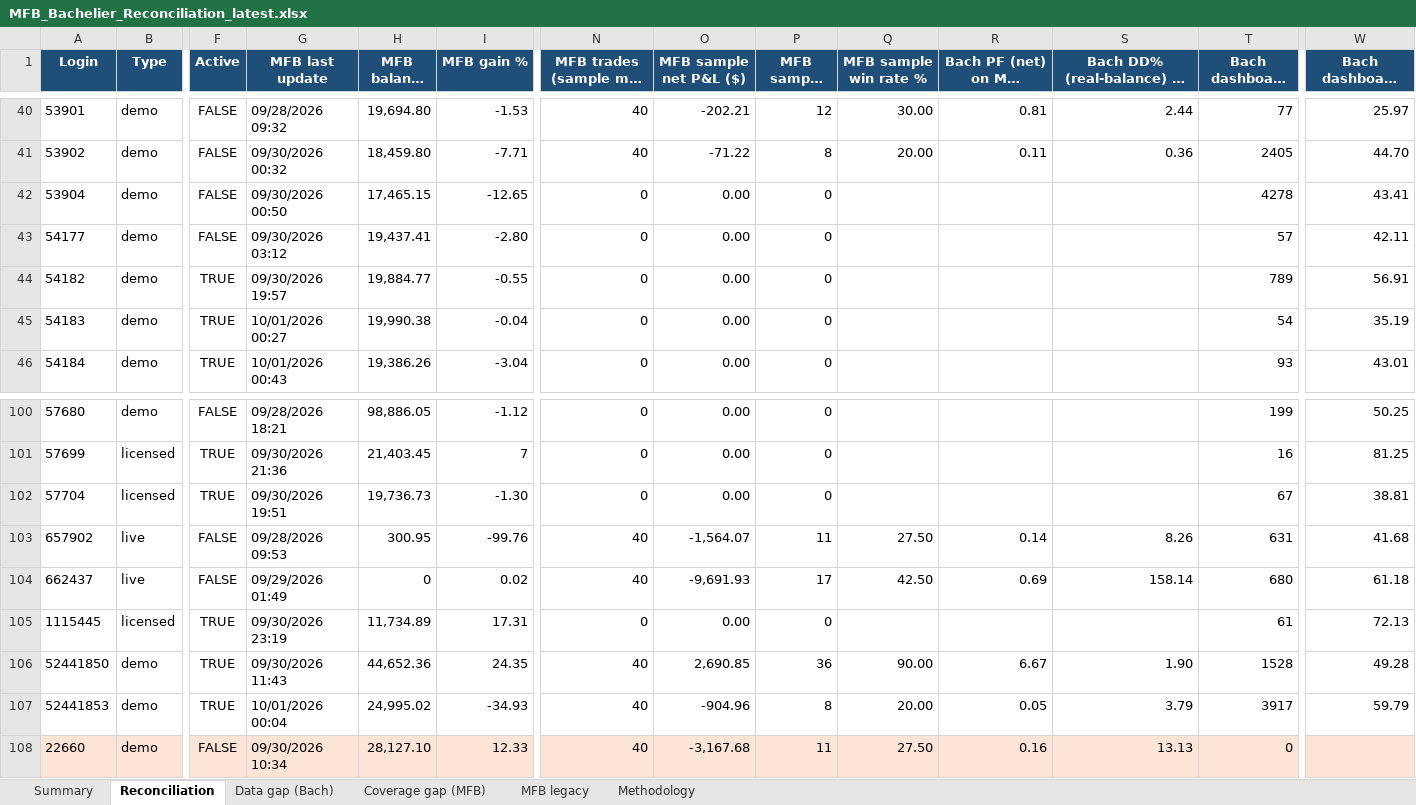
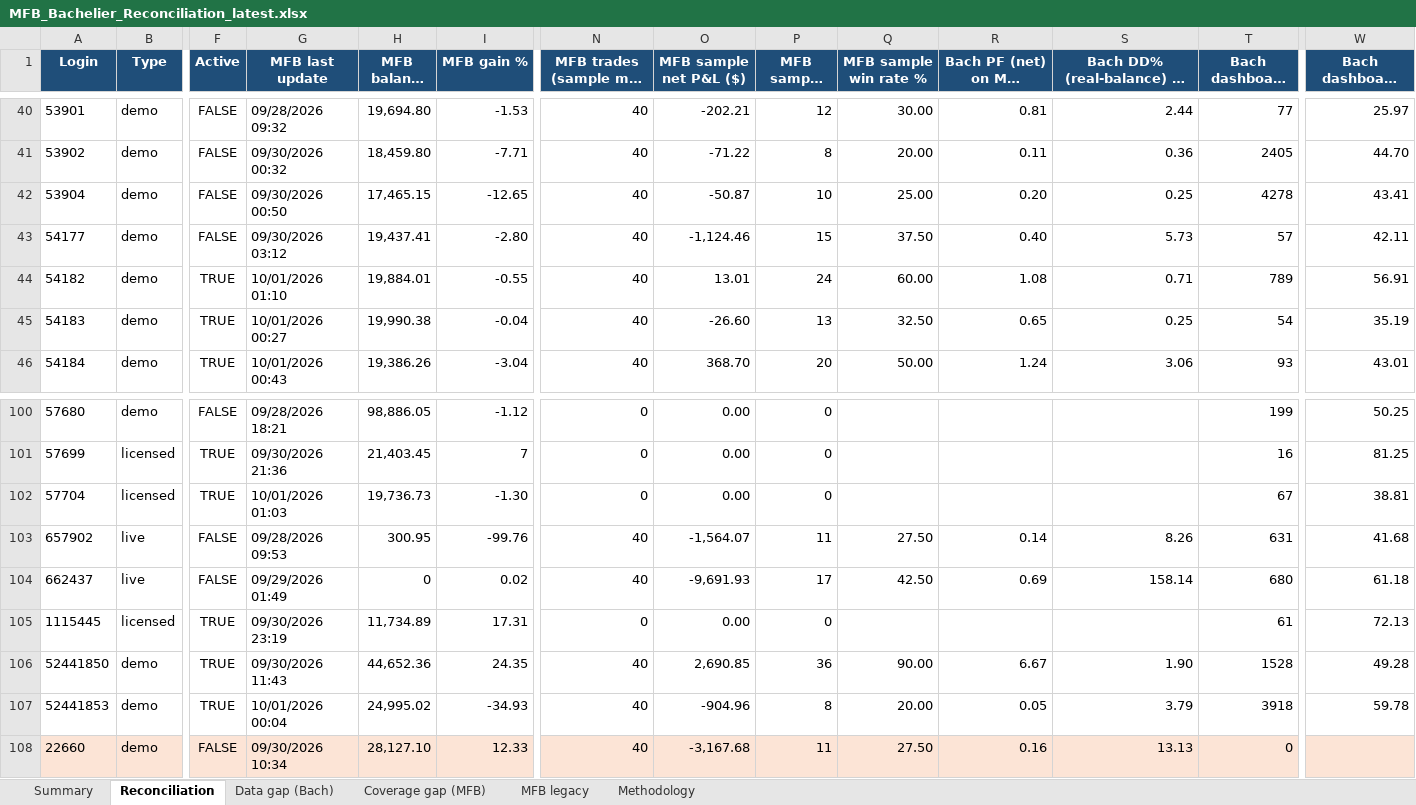
Before and after one commit to TheCryptocrat/bachelier-dashboards, an Excel workbook: MFB_Bachelier_Reconciliation_latest.xlsx, sheet Reconciliation, drawn as a sheet; only a part is shown, gaps mark what is left out; long unchanged cells end in …; values as stored, in another font and other column widths than the file's, no borders; the diff covers the shown part only; the diff names each change by its address in the sheet, - before the commit and + after, or states it on an @@ line.

Commit message:
Update dashboards — 2026-09-30

```diff
--- a/MFB_Bachelier_Reconciliation_latest.xlsx (sheet Reconciliation)
+++ b/MFB_Bachelier_Reconciliation_latest.xlsx (sheet Reconciliation)
-N42:N46 (MFB trades (sample max 40)): 0
+N42:N46 (MFB trades (sample max 40)): 40
-O42 (MFB sample net P&L ($)): 0.00
+O42 (MFB sample net P&L ($)): -50.87
-P42 (MFB sample wins): 0
+P42 (MFB sample wins): 10
-Q42 (MFB sample win rate %): (empty)
+Q42 (MFB sample win rate %): 25.00
-R42 (Bach PF (net) on MFB sample): (empty)
+R42 (Bach PF (net) on MFB sample): 0.20
-S42: (empty)
+S42: 0.25
-O43 (MFB sample net P&L ($)): 0.00
+O43 (MFB sample net P&L ($)): -1,124.46
-P43 (MFB sample wins): 0
+P43 (MFB sample wins): 15
-Q43 (MFB sample win rate %): (empty)
+Q43 (MFB sample win rate %): 37.50
-R43 (Bach PF (net) on MFB sample): (empty)
+R43 (Bach PF (net) on MFB sample): 0.40
-S43: (empty)
+S43: 5.73
-G44 (MFB last update): 09/30/2026 19:57
+G44 (MFB last update): 10/01/2026 01:10
-H44 (MFB balance ($)): 19,884.77
+H44 (MFB balance ($)): 19,884.01
-O44 (MFB sample net P&L ($)): 0.00
+O44 (MFB sample net P&L ($)): 13.01
-P44 (MFB sample wins): 0
+P44 (MFB sample wins): 24
-Q44 (MFB sample win rate %): (empty)
+Q44 (MFB sample win rate %): 60.00
-R44 (Bach PF (net) on MFB sample): (empty)
+R44 (Bach PF (net) on MFB sample): 1.08
-S44: (empty)
+S44: 0.71
-O45 (MFB sample net P&L ($)): 0.00
+O45 (MFB sample net P&L ($)): -26.60
-P45 (MFB sample wins): 0
+P45 (MFB sample wins): 13
-Q45 (MFB sample win rate %): (empty)
+Q45 (MFB sample win rate %): 32.50
-R45 (Bach PF (net) on MFB sample): (empty)
+R45 (Bach PF (net) on MFB sample): 0.65
-S45: (empty)
+S45: 0.25
-O46 (MFB sample net P&L ($)): 0.00
+O46 (MFB sample net P&L ($)): 368.70
-P46 (MFB sample wins): 0
+P46 (MFB sample wins): 20
-Q46 (MFB sample win rate %): (empty)
+Q46 (MFB sample win rate %): 50.00
-R46 (Bach PF (net) on MFB sample): (empty)
+R46 (Bach PF (net) on MFB sample): 1.24
-S46: (empty)
+S46: 3.06
-G102 (MFB last update): 09/30/2026 19:51
+G102 (MFB last update): 10/01/2026 01:03
-T107 (Bach dashboard trades): 3917
+T107 (Bach dashboard trades): 3918
-W107 (Bach dashboard win rate %): 59.79
+W107 (Bach dashboard win rate %): 59.78
```
Also changed, not shown: 223 edited cells elsewhere in this sheet, sheet Coverage gap (MFB), sheet Data gap (Bach), sheet Summary, 6 other files.
